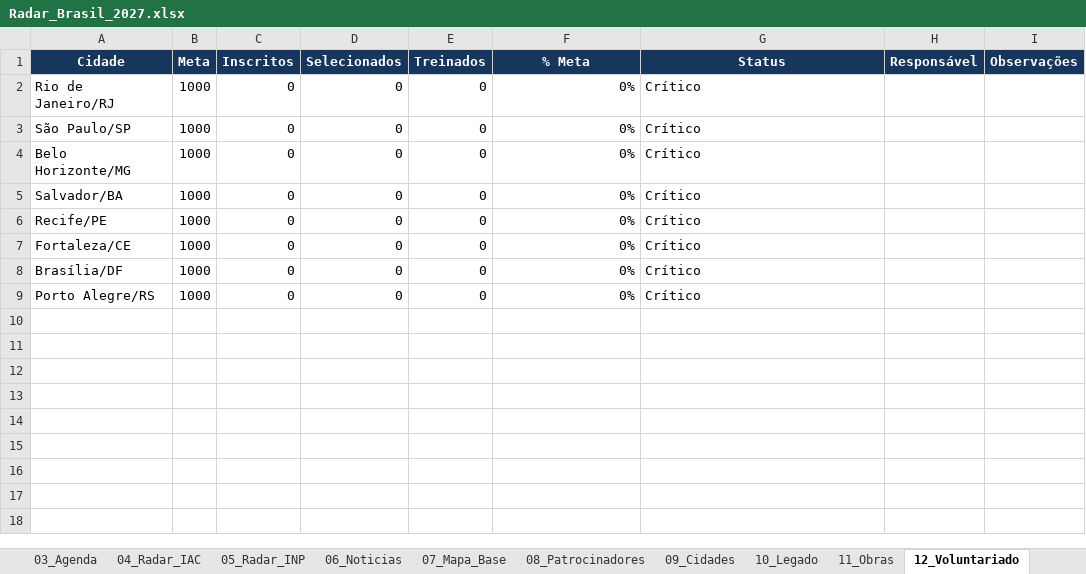
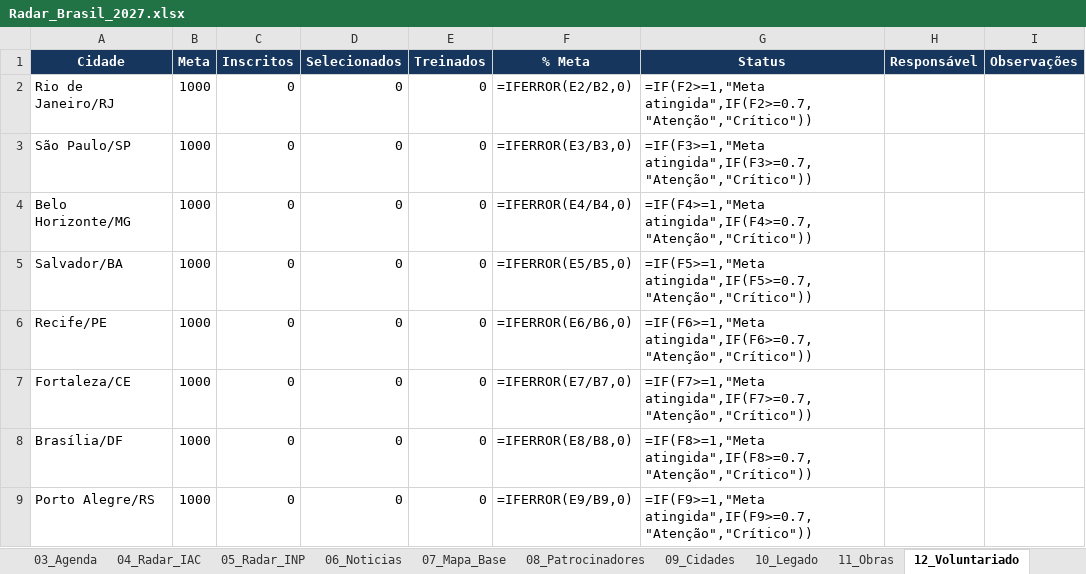
Before and after one commit to robertovitor/radar-brasil-2027, an Excel workbook: Radar_Brasil_2027.xlsx, sheet 12_Voluntariado, drawn as a sheet; values as stored, in another font and other column widths than the file's, no borders; formulas without a stored value are shown as written; conditional formats and table styles not drawn; the diff names each change by its address in the sheet, - before the commit and + after, or states it on an @@ line.

```diff
--- a/Radar_Brasil_2027.xlsx (sheet 12_Voluntariado)
+++ b/Radar_Brasil_2027.xlsx (sheet 12_Voluntariado)
-F2 (% Meta): 0%
+F2 (% Meta): =IFERROR(E2/B2,0)
-G2 (Status): Crítico
+G2 (Status): =IF(F2>=1,"Meta atingida",IF(F2>=0.7,"Atenção","Crítico"))
-F3 (% Meta): 0%
+F3 (% Meta): =IFERROR(E3/B3,0)
-G3 (Status): Crítico
+G3 (Status): =IF(F3>=1,"Meta atingida",IF(F3>=0.7,"Atenção","Crítico"))
-F4 (% Meta): 0%
+F4 (% Meta): =IFERROR(E4/B4,0)
-G4 (Status): Crítico
+G4 (Status): =IF(F4>=1,"Meta atingida",IF(F4>=0.7,"Atenção","Crítico"))
-F5 (% Meta): 0%
+F5 (% Meta): =IFERROR(E5/B5,0)
-G5 (Status): Crítico
+G5 (Status): =IF(F5>=1,"Meta atingida",IF(F5>=0.7,"Atenção","Crítico"))
-F6 (% Meta): 0%
+F6 (% Meta): =IFERROR(E6/B6,0)
-G6 (Status): Crítico
+G6 (Status): =IF(F6>=1,"Meta atingida",IF(F6>=0.7,"Atenção","Crítico"))
-F7 (% Meta): 0%
+F7 (% Meta): =IFERROR(E7/B7,0)
-G7 (Status): Crítico
+G7 (Status): =IF(F7>=1,"Meta atingida",IF(F7>=0.7,"Atenção","Crítico"))
-F8 (% Meta): 0%
+F8 (% Meta): =IFERROR(E8/B8,0)
-G8 (Status): Crítico
+G8 (Status): =IF(F8>=1,"Meta atingida",IF(F8>=0.7,"Atenção","Crítico"))
-F9 (% Meta): 0%
+F9 (% Meta): =IFERROR(E9/B9,0)
-G9 (Status): Crítico
+G9 (Status): =IF(F9>=1,"Meta atingida",IF(F9>=0.7,"Atenção","Crítico"))
```
Also changed, not shown: sheet 03_Agenda, sheet 04_Radar_IAC, sheet 07_Mapa_Base, sheet 01_Dashboard, sheet 09_Cidades, sheet 06_Noticias, 3 more sheets, formulas that keep their value, charts or pictures, 2 other files.
